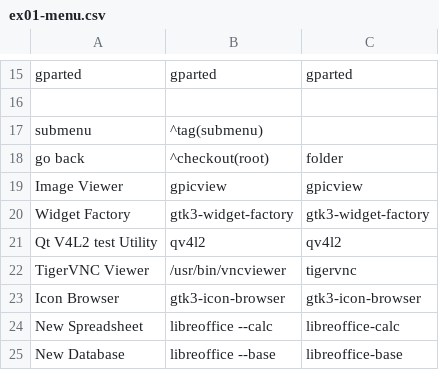
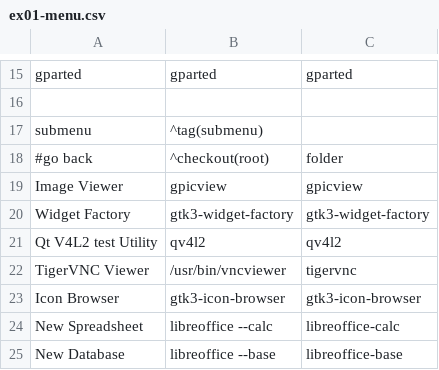
Before and after one commit to jgmenu/jgmenu, a CSV file: examples/ex01-menu.csv, drawn as a sheet; only a part is shown, gaps mark what is left out.

Commit message:
jgmenu.c: created nodal structure
This nodal tree is a layer of abstraction which sits on top of
menu.master (which is the full linked list of menu-items).

Each node knows its parent and has a list of menu-items hanging off it.

Backspace can now be used to checkout the parent node.

jgmenu.c still contains code written for the original dynamic array. This
is a bit untidy and I will gradually re-write all code to refer to the
linked list.

```diff
--- a/examples/ex01-menu.csv
+++ b/examples/ex01-menu.csv
@@ -17,3 +17,3 @@ gparted,gparted,gparted
 submenu,^tag(submenu)
-go back,^checkout(root),folder
+#go back,^checkout(root),folder
 Image Viewer,gpicview ,gpicview
```
Also changed, not shown: 5 other files.
